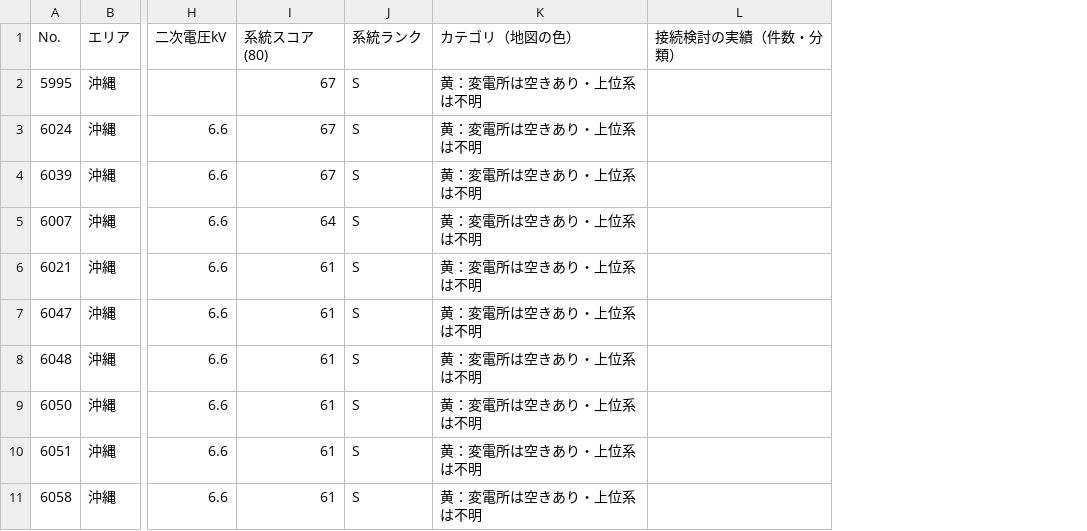
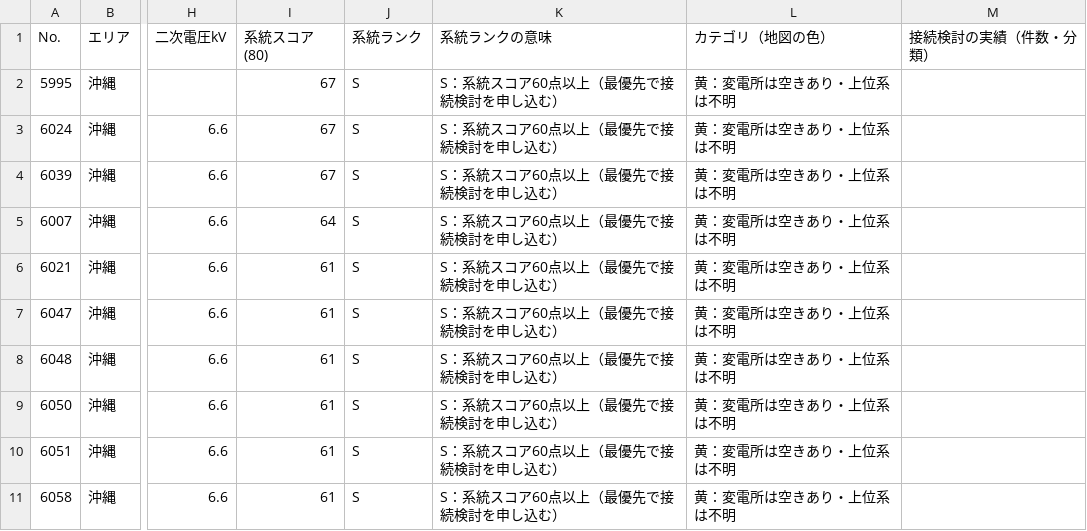
Before and after one commit to yonomotozumi-spec/battery-storage-dd, a CSV file: exports/沖縄県.csv, drawn as a sheet; only a part is shown, gaps mark what is left out; the diff names each change by its address in the sheet, - before the commit and + after, or states it on an @@ line.

```diff
--- a/exports/沖縄県.csv
+++ b/exports/沖縄県.csv
+column K (系統ランクの意味), rows 2-11: all S：系統スコア60点以上（最優先で接続検討を申し込む）
```
Also changed, not shown: exports/和歌山県.csv, exports/富山県.csv, 51 other files.
